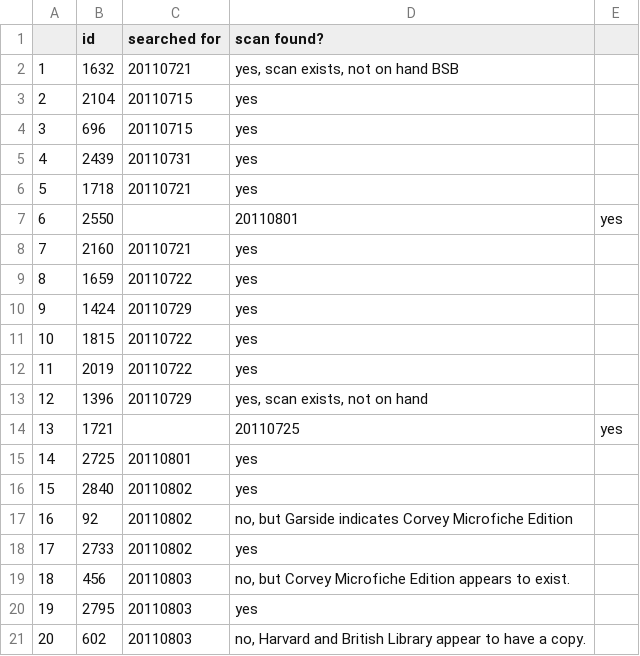
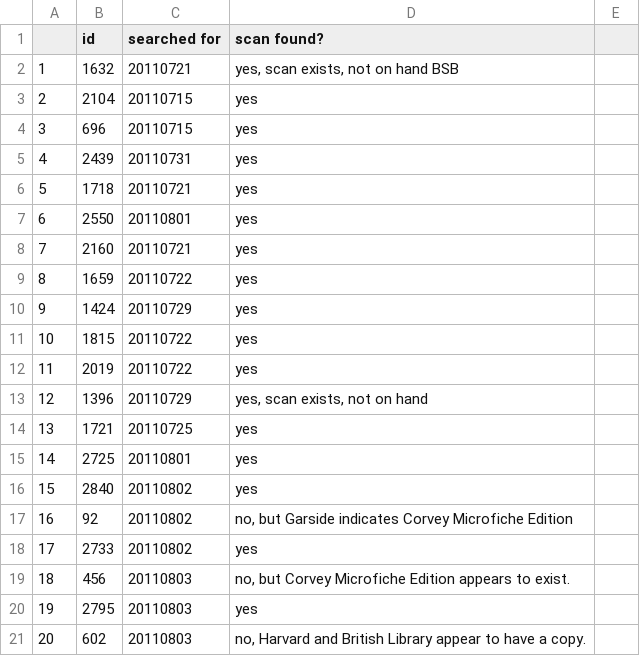
Before and after one commit to ariddell/1800to1836, a CSV file: randomsample.csv, drawn as a sheet; only a part is shown.

Commit message:
Remove errant commas in csv file.

```diff
--- a/randomsample.csv
+++ b/randomsample.csv
@@ -6,3 +6,3 @@
 5,1718,20110721,"yes"
-6,2550,,20110801,"yes"
+6,2550,20110801,"yes"
 7,2160,20110721,"yes"
@@ -13,3 +13,3 @@
 12,1396,20110729,"yes, scan exists, not on hand"
-13,1721,,20110725,"yes"
+13,1721,20110725,"yes"
 14,2725,20110801,"yes"
```
